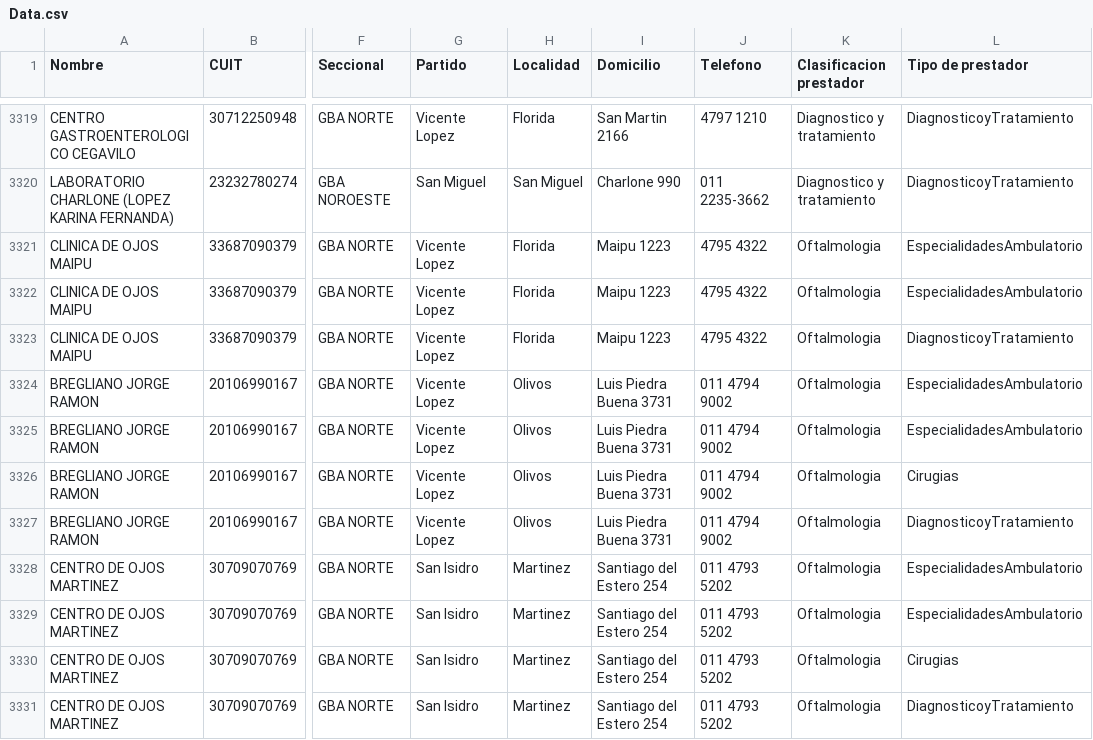
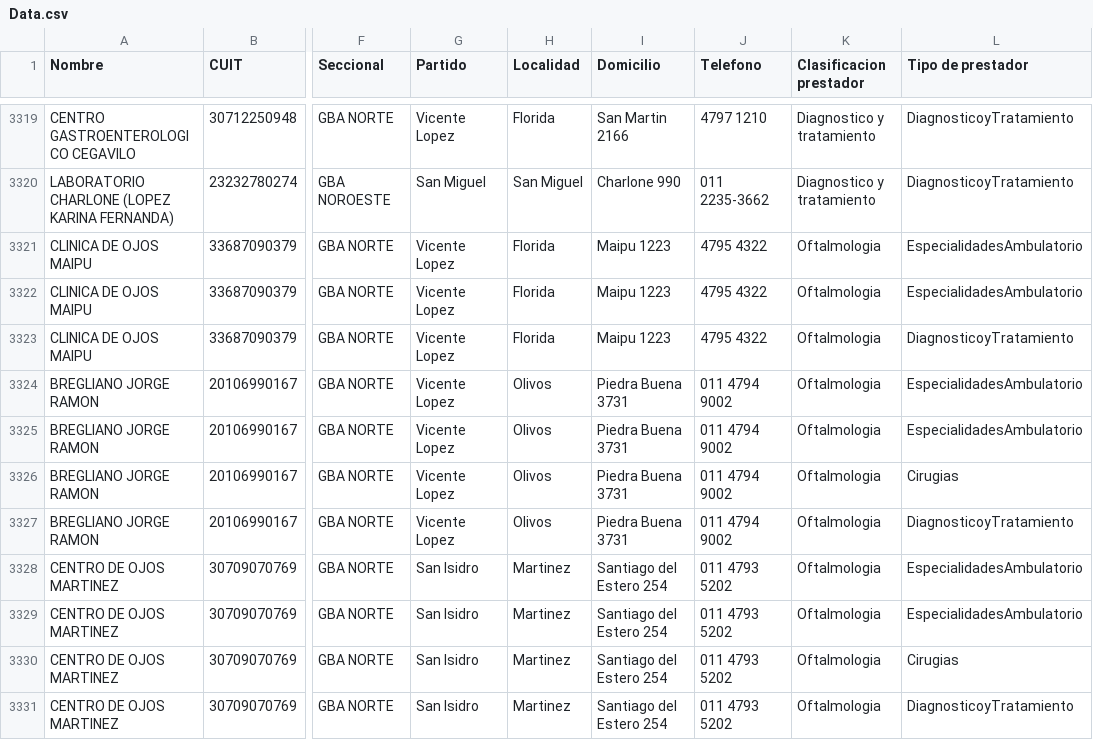
Before and after one commit to bqchi/TablaPrestadores, a CSV file: Data.csv, drawn as a sheet; only a part is shown, gaps mark what is left out; the diff names each change by its address in the sheet, - before the commit and + after, or states it on an @@ line.

Commit message:
Update Data.csv

```diff
--- a/Data.csv
+++ b/Data.csv
-I3324:I3327 (Domicilio): Luis Piedra Buena 3731
+I3324:I3327 (Domicilio): Piedra Buena 3731
```
